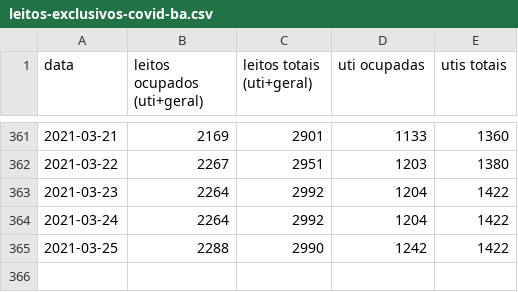
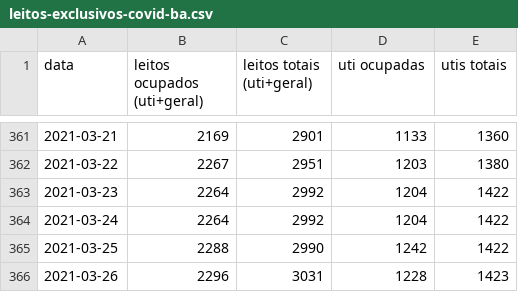
Before and after one commit to galdir/covid19python, a CSV file: leitos-exclusivos-covid-ba.csv, drawn as a sheet; only a part is shown, gaps mark what is left out; the diff names each change by its address in the sheet, - before the commit and + after, or states it on an @@ line.

Commit message:
dados de hoje

```diff
--- a/leitos-exclusivos-covid-ba.csv
+++ b/leitos-exclusivos-covid-ba.csv
+row 366: 2021-03-26 | 2296 | 3031 | 1228 | 1423
```
